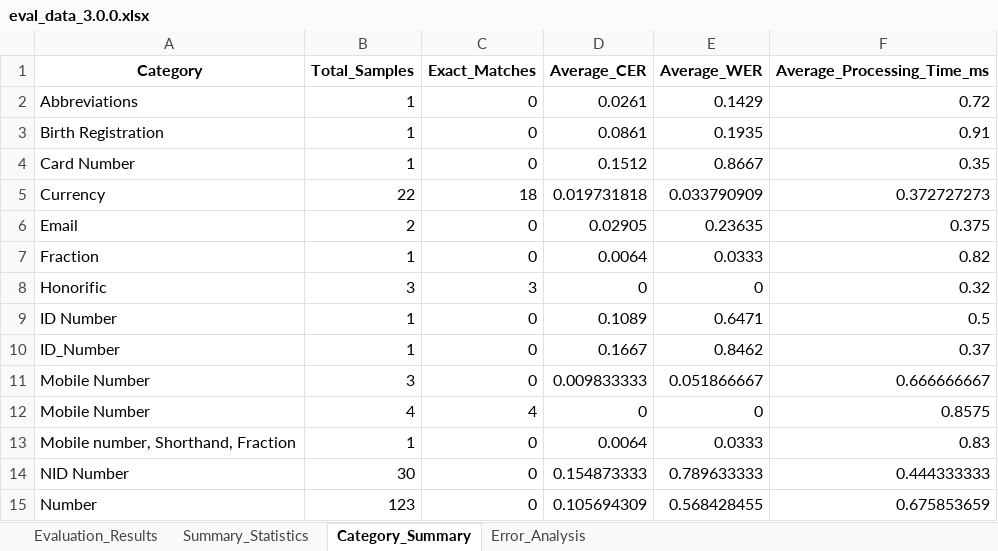
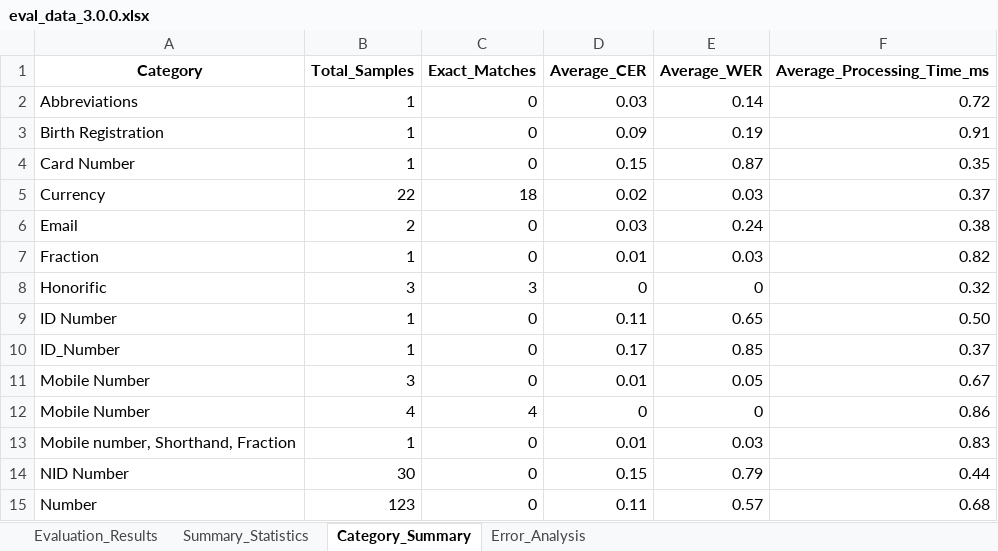
Before and after one commit to saiful9379/pybangla, an Excel workbook: pybangla/eval_data/eval_data_3.0.0.xlsx, sheet Category_Summary, drawn as a sheet; only a part is shown; values as stored, in another font and other column widths than the file's, no borders; charts and pictures not drawn; the diff covers the shown part only; the diff names each change by its address in the sheet, - before the commit and + after, or states it on an @@ line.

```diff
--- a/pybangla/eval_data/eval_data_3.0.0.xlsx (sheet Category_Summary)
+++ b/pybangla/eval_data/eval_data_3.0.0.xlsx (sheet Category_Summary)
-D2 (Average_CER): 0.0261
+D2 (Average_CER): 0.03
-E2 (Average_WER): 0.1429
+E2 (Average_WER): 0.14
-D3 (Average_CER): 0.0861
+D3 (Average_CER): 0.09
-E3 (Average_WER): 0.1935
+E3 (Average_WER): 0.19
-D4 (Average_CER): 0.1512
+D4 (Average_CER): 0.15
-E4 (Average_WER): 0.8667
+E4 (Average_WER): 0.87
-D5 (Average_CER): 0.019731818
+D5 (Average_CER): 0.02
-E5 (Average_WER): 0.033790909
+E5 (Average_WER): 0.03
-F5 (Average_Processing_Time_ms): 0.372727273
+F5 (Average_Processing_Time_ms): 0.37
-D6 (Average_CER): 0.02905
+D6 (Average_CER): 0.03
-E6 (Average_WER): 0.23635
+E6 (Average_WER): 0.24
-F6 (Average_Processing_Time_ms): 0.375
+F6 (Average_Processing_Time_ms): 0.38
-D7 (Average_CER): 0.0064
+D7 (Average_CER): 0.01
-E7 (Average_WER): 0.0333
+E7 (Average_WER): 0.03
-D9 (Average_CER): 0.1089
+D9 (Average_CER): 0.11
-E9 (Average_WER): 0.6471
+E9 (Average_WER): 0.65
-F9 (Average_Processing_Time_ms): 0.5
+F9 (Average_Processing_Time_ms): 0.50
-D10 (Average_CER): 0.1667
+D10 (Average_CER): 0.17
-E10 (Average_WER): 0.8462
+E10 (Average_WER): 0.85
-D11 (Average_CER): 0.009833333
+D11 (Average_CER): 0.01
-E11 (Average_WER): 0.051866667
+E11 (Average_WER): 0.05
-F11 (Average_Processing_Time_ms): 0.666666667
+F11 (Average_Processing_Time_ms): 0.67
-F12 (Average_Processing_Time_ms): 0.8575
+F12 (Average_Processing_Time_ms): 0.86
-D13 (Average_CER): 0.0064
+D13 (Average_CER): 0.01
-E13 (Average_WER): 0.0333
+E13 (Average_WER): 0.03
-D14 (Average_CER): 0.154873333
+D14 (Average_CER): 0.15
-E14 (Average_WER): 0.789633333
+E14 (Average_WER): 0.79
-F14 (Average_Processing_Time_ms): 0.444333333
+F14 (Average_Processing_Time_ms): 0.44
-D15 (Average_CER): 0.105694309
+D15 (Average_CER): 0.11
-E15 (Average_WER): 0.568428455
+E15 (Average_WER): 0.57
-F15 (Average_Processing_Time_ms): 0.675853659
+F15 (Average_Processing_Time_ms): 0.68
```
Also changed, not shown: 49 edited cells elsewhere in this sheet, sheet Evaluation_Results, sheet Error_Analysis, sheet Summary_Statistics, charts or pictures, pybangla/report/eval_data_3.0.0.xlsx, 5 other files.
